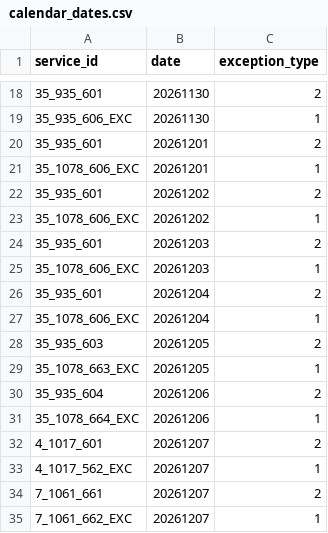
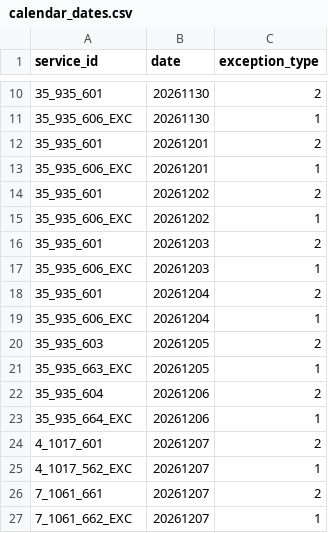
Before and after one commit to WireNext/emtgfs, a CSV file: data_csv/calendar_dates.csv, drawn as a sheet; only a part is shown, gaps mark what is left out; the diff covers the shown part only.

```diff
--- a/data_csv/calendar_dates.csv
+++ b/data_csv/calendar_dates.csv
@@ -20,13 +12,13 @@ service_id,date,exception_type
 35_935_601,20261201,2
-35_1078_606_EXC,20261201,1
+35_935_606_EXC,20261201,1
 35_935_601,20261202,2
-35_1078_606_EXC,20261202,1
+35_935_606_EXC,20261202,1
 35_935_601,20261203,2
-35_1078_606_EXC,20261203,1
+35_935_606_EXC,20261203,1
 35_935_601,20261204,2
-35_1078_606_EXC,20261204,1
+35_935_606_EXC,20261204,1
 35_935_603,20261205,2
-35_1078_663_EXC,20261205,1
+35_935_663_EXC,20261205,1
 35_935_604,20261206,2
-35_1078_664_EXC,20261206,1
+35_935_664_EXC,20261206,1
 4_1017_601,20261207,2
```
Also changed, not shown: 8 removed rows and 2 edited cells elsewhere in this file, data_csv/calendar.csv, data_csv/feed_info.csv, 6 other files.
